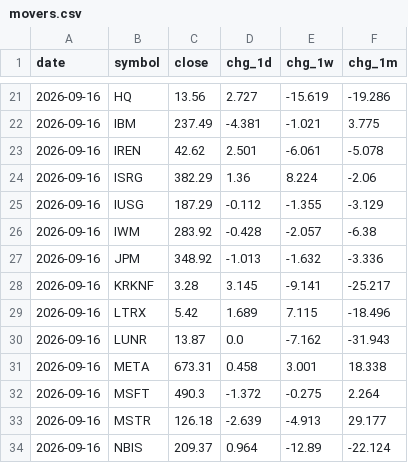
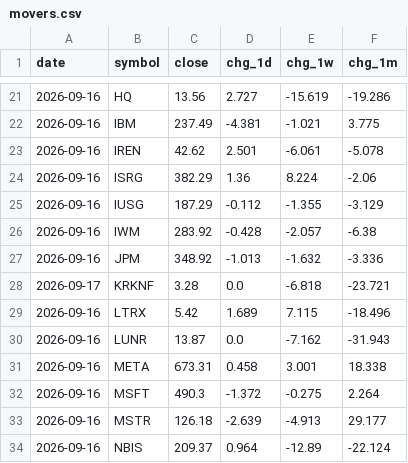
Before and after one commit to dmartindem/portfolio-automation, a CSV file: data/movers.csv, drawn as a sheet; only a part is shown, gaps mark what is left out.

```diff
--- a/data/movers.csv
+++ b/data/movers.csv
@@ -27,3 +27,3 @@ date,symbol,close,chg_1d,chg_1w,chg_1m
 2026-09-16,JPM,348.92,-1.013,-1.632,-3.336
-2026-09-16,KRKNF,3.28,3.145,-9.141,-25.217
+2026-09-17,KRKNF,3.28,0.0,-6.818,-23.721
 2026-09-16,LTRX,5.42,1.689,7.115,-18.496
```
Also changed, not shown: data/concentration.csv, data/prices.csv, 1 other file.
